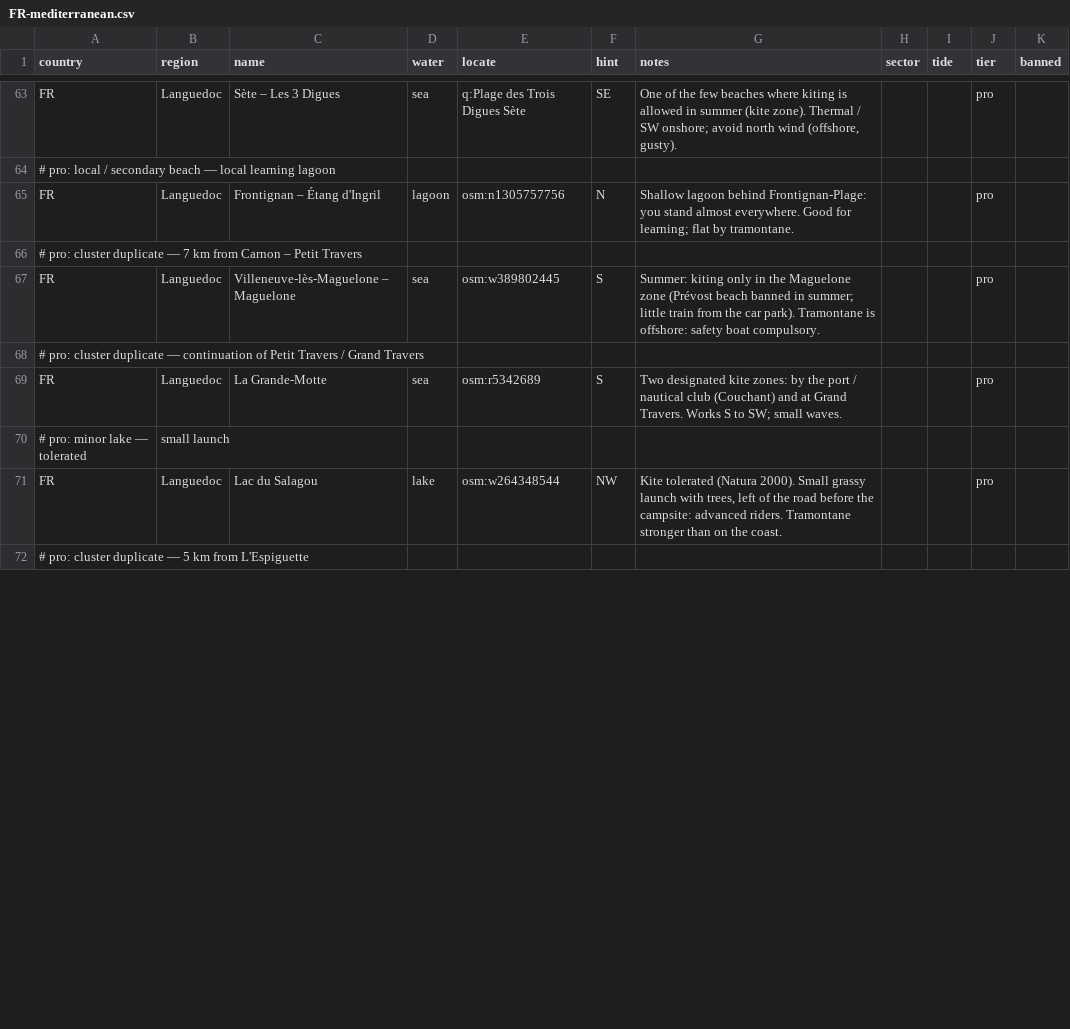
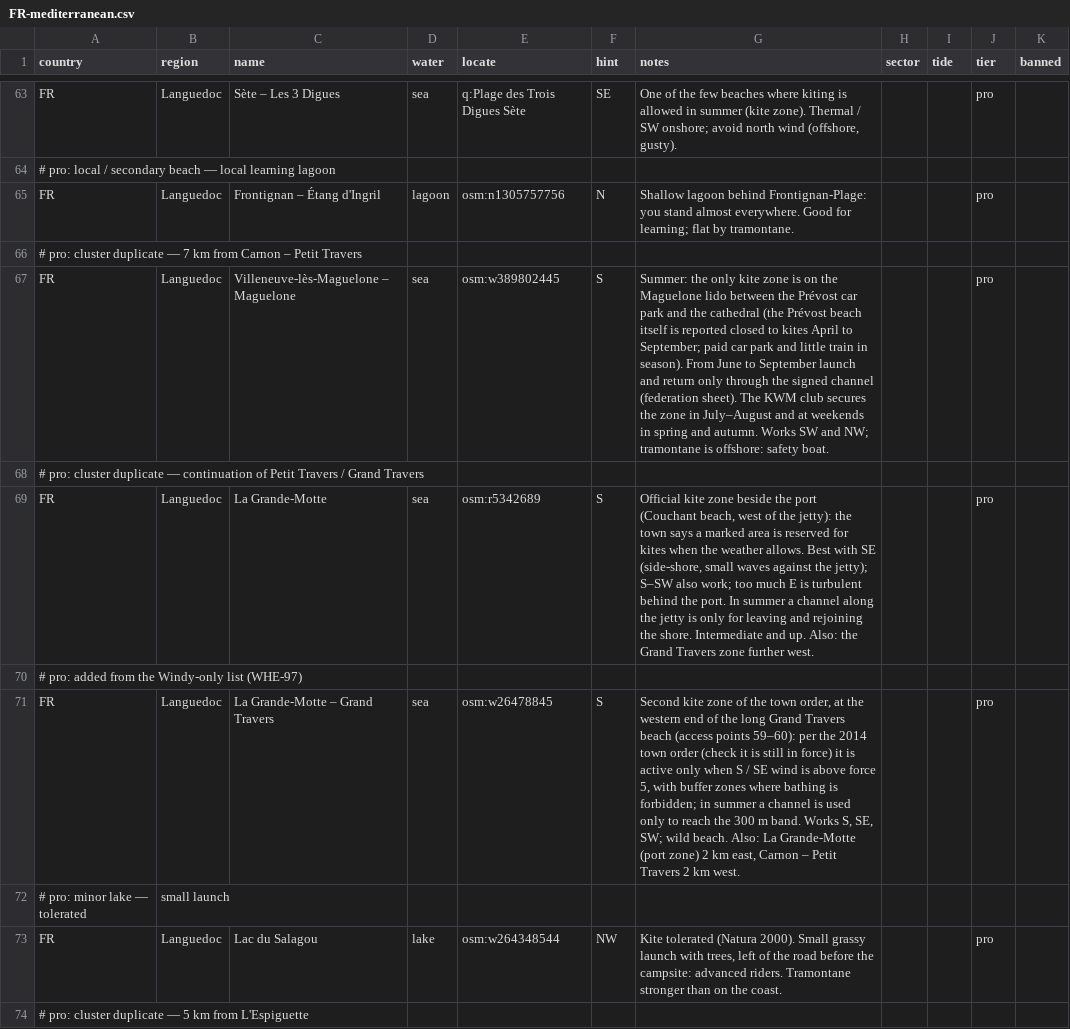
Before and after one commit to benjcvd/wheretokite, a CSV file: tools/spots/FR-mediterranean.csv, drawn as a sheet; only a part is shown, gaps mark what is left out; the diff covers the shown part only.

```diff
--- a/tools/spots/FR-mediterranean.csv
+++ b/tools/spots/FR-mediterranean.csv
@@ -66,5 +66,7 @@ FR,Languedoc,Frontignan – Étang d'Ingril,lagoon,osm:n1305757756,N,Shallow lag
 # pro: cluster duplicate — 7 km from Carnon – Petit Travers
-FR,Languedoc,Villeneuve-lès-Maguelone – Maguelone,sea,osm:w389802445,S,Summer: kiting only in the Maguelone zone (Prévost beach banned in summer; little train from the car park). Tramontane is offshore: safety boat compulsory.,,,pro,
+FR,Languedoc,Villeneuve-lès-Maguelone – Maguelone,sea,osm:w389802445,S,"Summer: the only kite zone is on the Maguelone lido between the Prévost car park and the cathedral (the Prévost beach itself is reported closed to kites April to September; paid car park and little train in season). From June to September launch and return only through the signed channel (federation sheet). The KWM club secures the zone in July–August and at weekends in spring and autumn. Works SW and NW; tramontane is offshore: safety boat.",,,pro,
 # pro: cluster duplicate — continuation of Petit Travers / Grand Travers
-FR,Languedoc,La Grande-Motte,sea,osm:r5342689,S,Two designated kite zones: by the port / nautical club (Couchant) and at Grand Travers. Works S to SW; small waves.,,,pro,
+FR,Languedoc,La Grande-Motte,sea,osm:r5342689,S,"Official kite zone beside the port (Couchant beach, west of the jetty): the town says a marked area is reserved for kites when the weather allows. Best with SE (side-shore, small waves against the jetty); S–SW also work; too much E is turbulent behind the port. In summer a channel along the jetty is only for leaving and rejoining the shore. Intermediate and up. Also: the Grand Travers zone further west.",,,pro,
+# pro: added from the Windy-only list (WHE-97)
+FR,Languedoc,La Grande-Motte – Grand Travers,sea,osm:w26478845,S,"Second kite zone of the town order, at the western end of the long Grand Travers beach (access points 59–60): per the 2014 town order (check it is still in force) it is active only when S / SE wind is above force 5, with buffer zones where bathing is forbidden; in summer a channel is used only to reach the 300 m band. Works S, SE, SW; wild beach. Also: La Grande-Motte (port zone) 2 km east, Carnon – Petit Travers 2 km west.",,,pro,
 # pro: minor lake — tolerated, small launch
```
Also changed, not shown: 5 edited cells elsewhere in this file, tools/spots/validation/status.csv, 2 other files.
